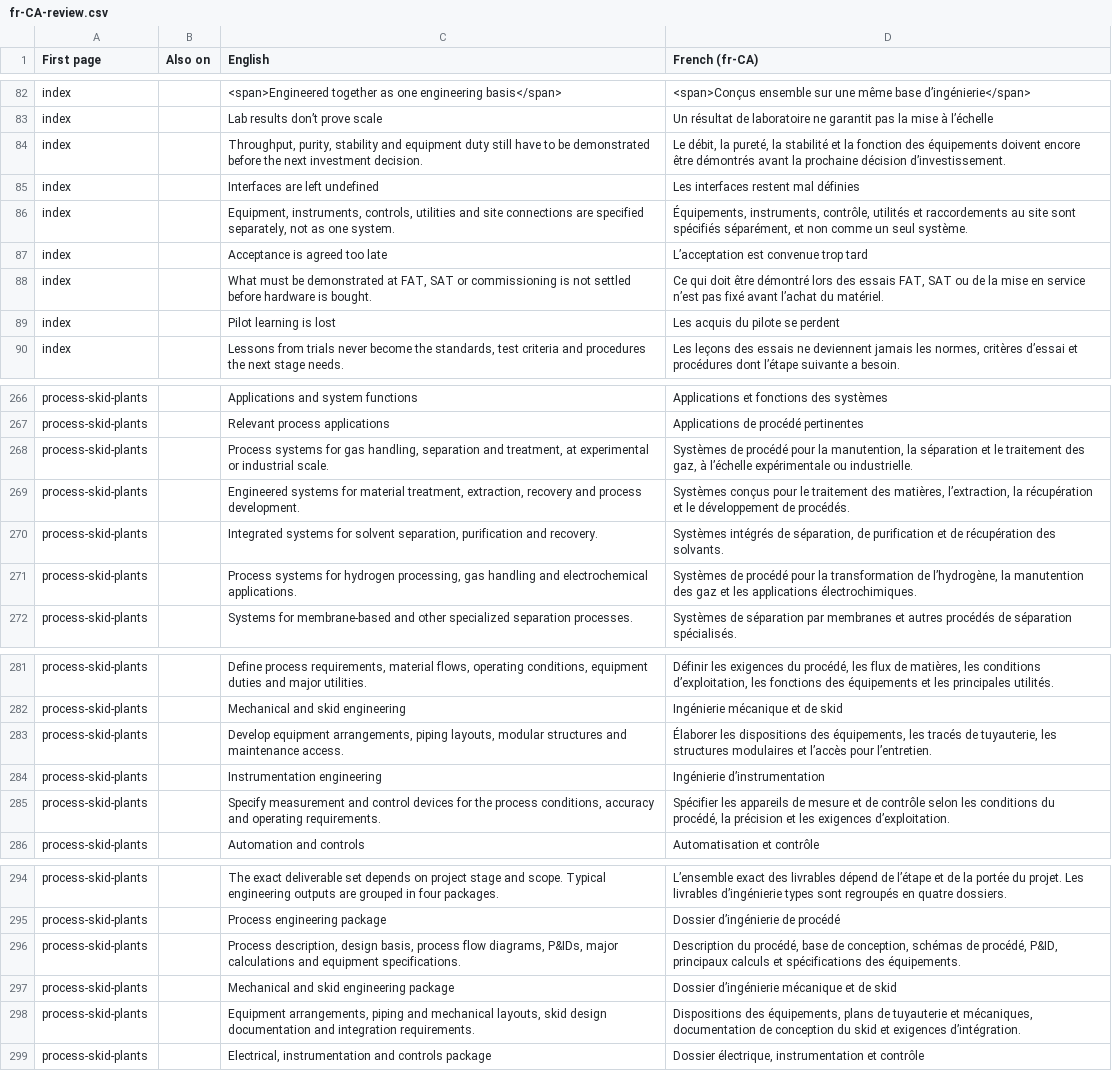
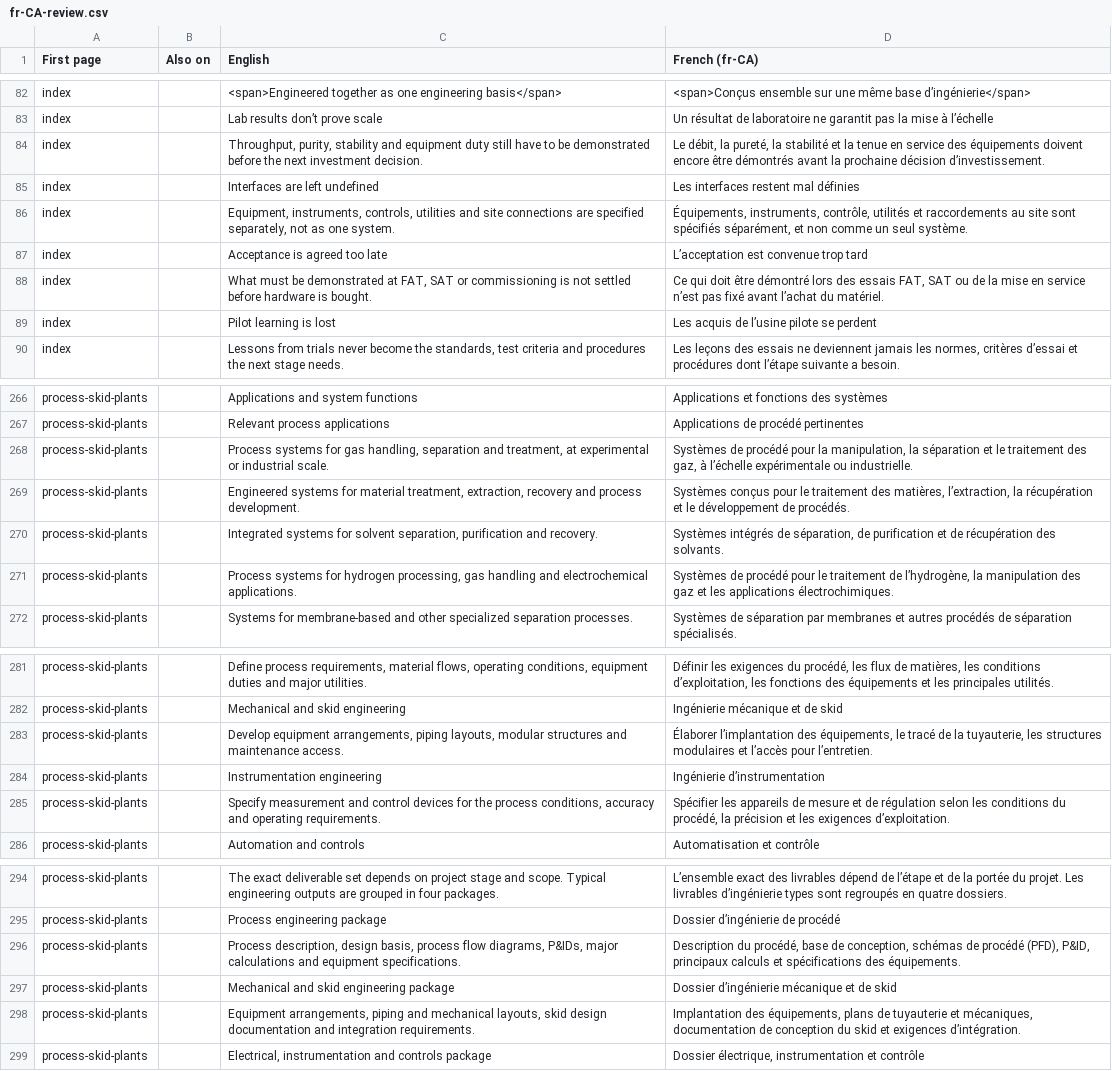
Before and after one commit to rbshirude-InstronTech/instron-website-preview, a CSV file: i18n/fr-CA-review.csv, drawn as a sheet; only a part is shown, gaps mark what is left out; the diff covers the shown part only; the diff names each change by its address in the sheet, - before the commit and + after, or states it on an @@ line.

```diff
--- a/i18n/fr-CA-review.csv
+++ b/i18n/fr-CA-review.csv
-D84 (French (fr-CA)): …et la fonction des équipements…
+D84 (French (fr-CA)): …et la tenue en service des équipements…
-D89 (French (fr-CA)): Les acquis du pilote se perdent
+D89 (French (fr-CA)): Les acquis de l’usine pilote se perdent
-D268 (French (fr-CA)): …pour la manutention, la séparation…
+D268 (French (fr-CA)): …pour la manipulation, la séparation…
-D271 (French (fr-CA)): …procédé pour la transformation de l’hydrogène, la manutention des gaz…
+D271 (French (fr-CA)): …procédé pour le traitement de l’hydrogène, la manipulation des gaz…
-D283 (French (fr-CA)): Élaborer les dispositions des équipements, les tracés de tuyauterie, les…
+D283 (French (fr-CA)): Élaborer l’implantation des équipements, le tracé de la tuyauterie, les…
-D285 (French (fr-CA)): …et de contrôle selon les…
+D285 (French (fr-CA)): …et de régulation selon les…
-D296 (French (fr-CA)): …schémas de procédé, P&ID, principaux…
+D296 (French (fr-CA)): …schémas de procédé (PFD), P&ID, principaux…
-D298 (French (fr-CA)): Dispositions des équipements,…
+D298 (French (fr-CA)): Implantation des équipements,…
```
Also changed, not shown: 11 edited cells elsewhere in this file, 6 other files.
